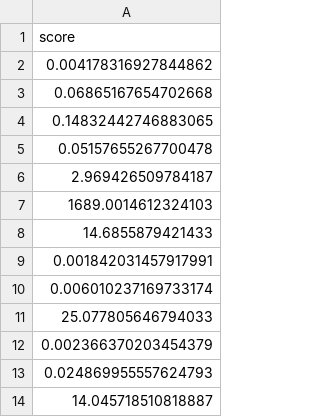
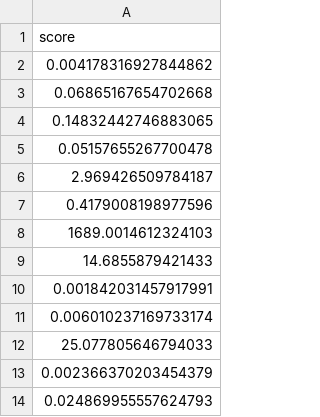
Before and after one commit to philipLutz/capstone-project, a CSV file: src/y_all.csv, drawn as a sheet; only a part is shown; the shorter side is filled out with more unchanged rows; the diff names each change by its address in the sheet, - before the commit and + after, or states it on an @@ line.

```diff
--- a/src/y_all.csv
+++ b/src/y_all.csv
+row 7: 0.4179008198977596
```
Also changed, not shown: src/program_performance_results.csv, src/program_scores.csv, 6 other files.
